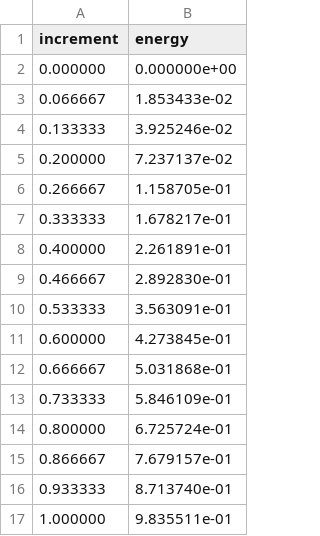
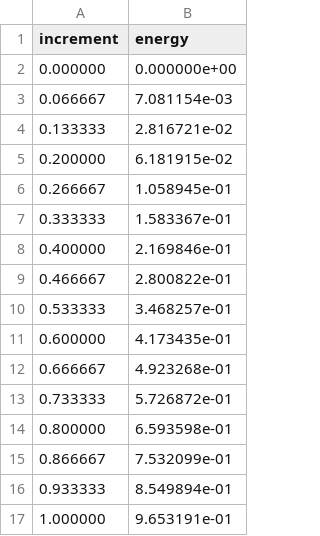
Before and after one commit to wence-/libCEED, a CSV file: examples/solids/output/MR-strain.csv, drawn as a sheet.

```diff
--- a/examples/solids/output/MR-strain.csv
+++ b/examples/solids/output/MR-strain.csv
@@ -2,16 +2,16 @@ increment,energy
 0.000000,0.000000e+00
-0.066667,1.853433e-02
-0.133333,3.925246e-02
-0.200000,7.237137e-02
-0.266667,1.158705e-01
-0.333333,1.678217e-01
-0.400000,2.261891e-01
-0.466667,2.892830e-01
-0.533333,3.563091e-01
-0.600000,4.273845e-01
-0.666667,5.031868e-01
-0.733333,5.846109e-01
-0.800000,6.725724e-01
-0.866667,7.679157e-01
-0.933333,8.713740e-01
-1.000000,9.835511e-01
+0.066667,7.081154e-03
+0.133333,2.816721e-02
+0.200000,6.181915e-02
+0.266667,1.058945e-01
+0.333333,1.583367e-01
+0.400000,2.169846e-01
+0.466667,2.800822e-01
+0.533333,3.468257e-01
+0.600000,4.173435e-01
+0.666667,4.923268e-01
+0.733333,5.726872e-01
+0.800000,6.593598e-01
+0.866667,7.532099e-01
+0.933333,8.549894e-01
+1.000000,9.653191e-01
```
Also changed, not shown: examples/solids/output/MR-strain1.csv, 6 other files.
